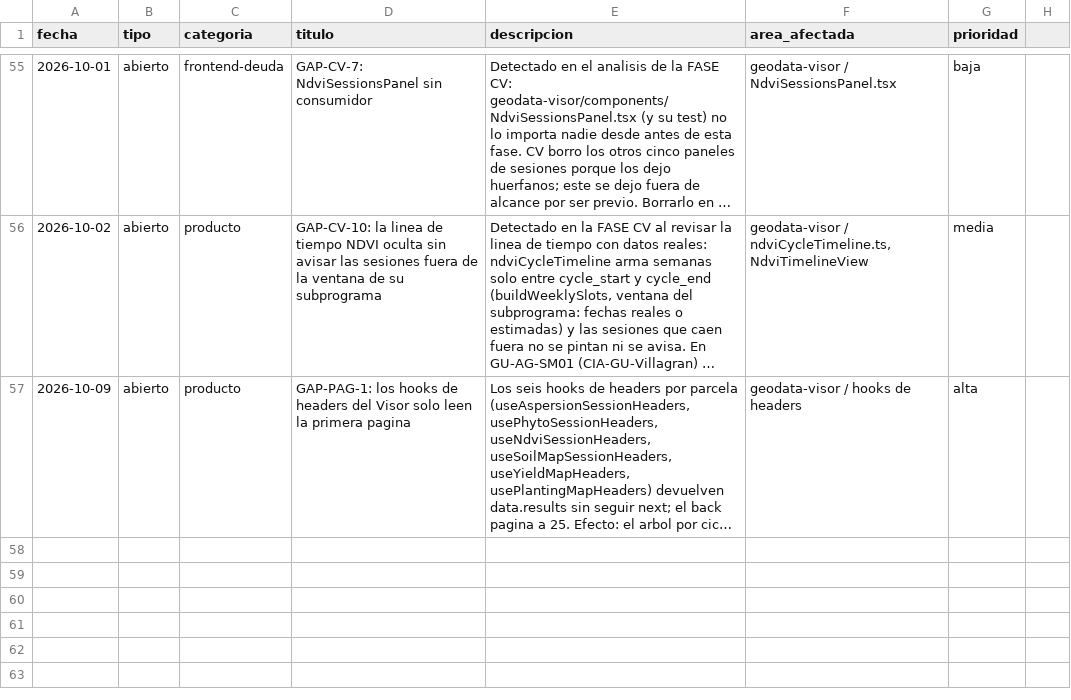
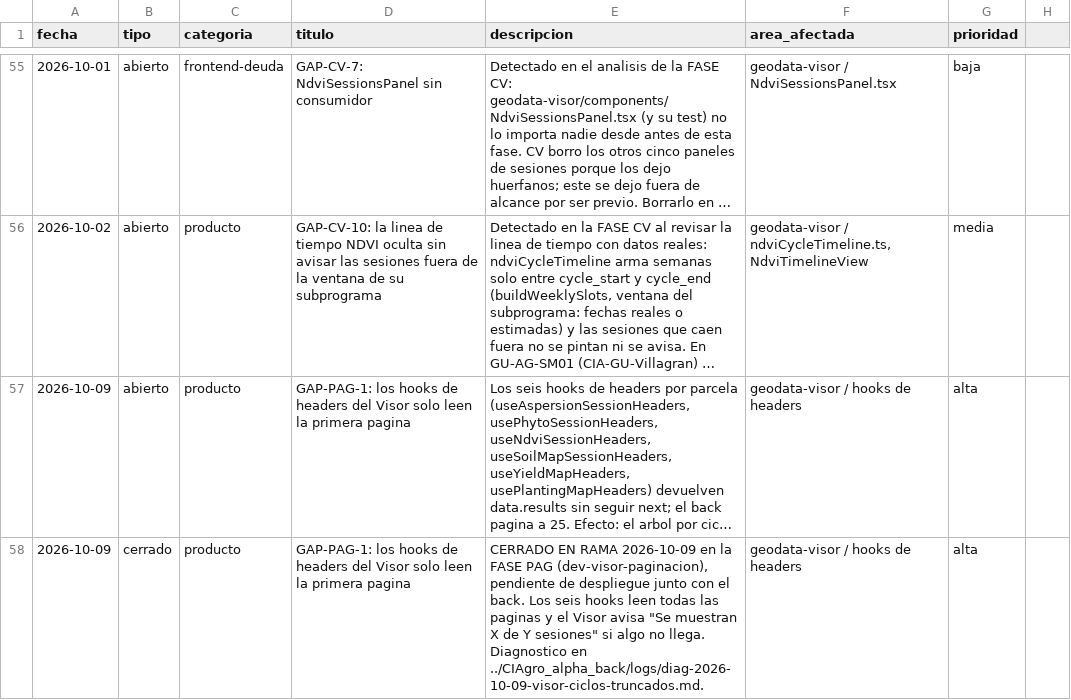
Before and after one commit to aeguzsando1987/ciagro-frontend, a CSV file: logs/gap_log.csv, drawn as a sheet; only a part is shown, gaps mark what is left out; long unchanged cells end in …; the diff names each change by its address in the sheet, - before the commit and + after, or states it on an @@ line.

```diff
--- a/logs/gap_log.csv
+++ b/logs/gap_log.csv
+row 58: 2026-10-09 | cerrado | producto | GAP-PAG-1: los hooks de headers del Visor solo leen la primera pagina | CERRADO EN RAMA 2026-10-09 en la FASE PAG (dev-visor-paginacion), pendiente de despliegue junto con el back. Los seis hooks leen todas las paginas y el Visor avisa "Se muestran X de Y sesiones" si algo no llega. Diagnostico en ../CIAgro_alpha_back/logs/diag-2026-10-09-visor-ciclos-truncados.md. | geodata-visor / hooks de headers | alta
```
Also changed, not shown: logs/dev_log.csv, 17 other files.
